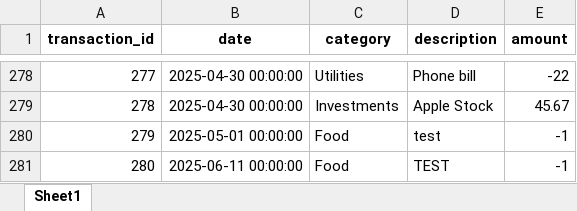
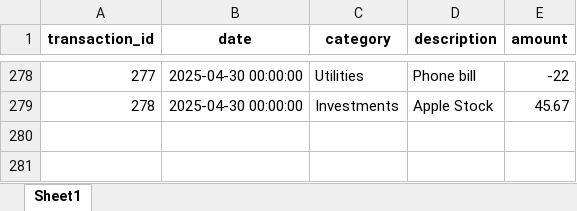
Before and after one commit to jeanettez19/python-project, an Excel workbook: Assignment3(Python_Project)/data/transaction.xlsx, sheet Sheet1, drawn as a sheet; only a part is shown, gaps mark what is left out; values as stored, in another font and other column widths than the file's, no borders; the diff names each change by its address in the sheet, - before the commit and + after, or states it on an @@ line.

```diff
--- a/Assignment3(Python_Project)/data/transaction.xlsx (sheet Sheet1)
+++ b/Assignment3(Python_Project)/data/transaction.xlsx (sheet Sheet1)
-row 280: 279 | 2025-05-01 00:00:00 | Food | test | -1
-row 281: 280 | 2025-06-11 00:00:00 | Food | TEST | -1
```
Also changed, not shown: Assignment3(Python_Project)/data/expense.xlsx.
